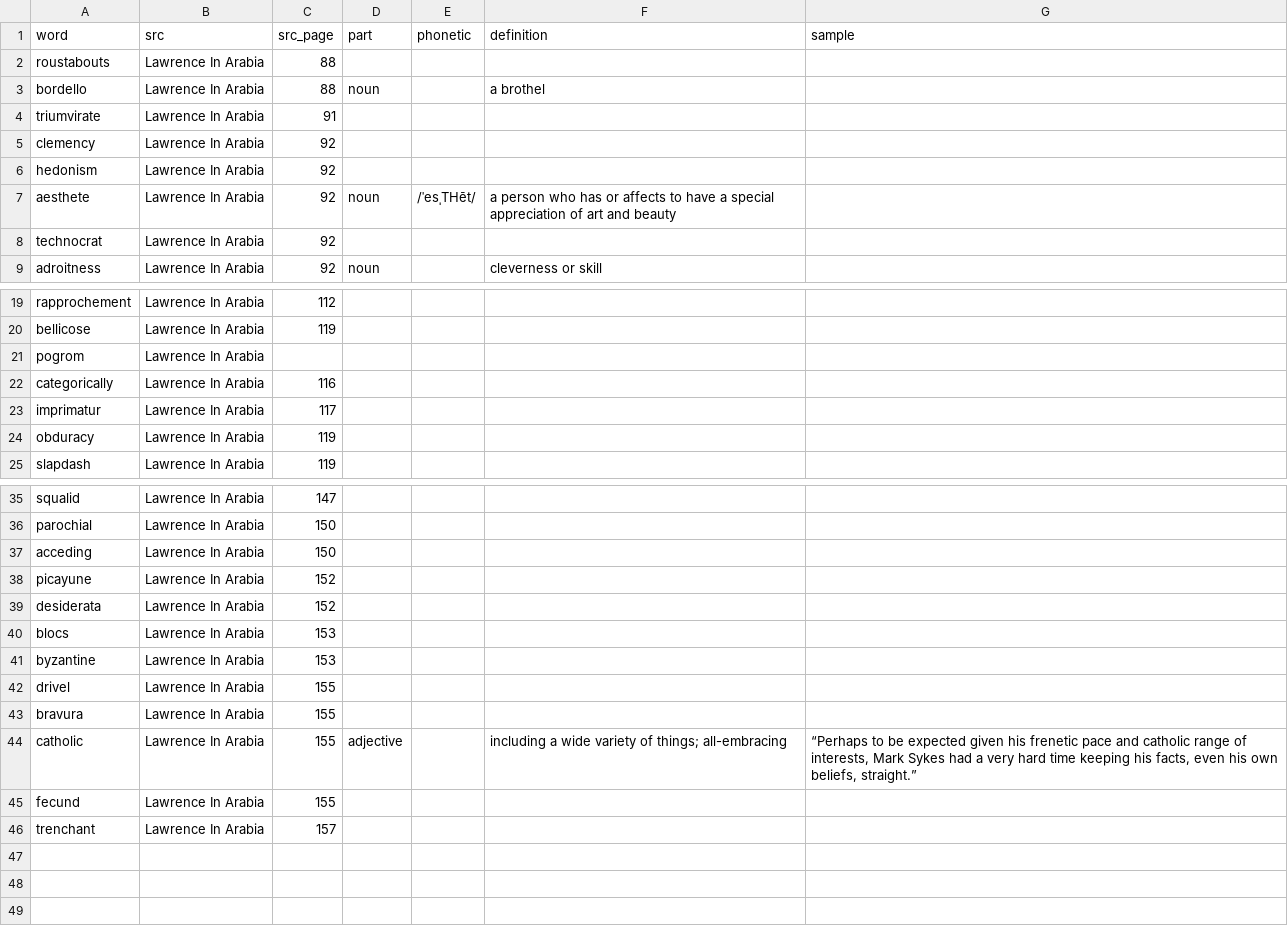
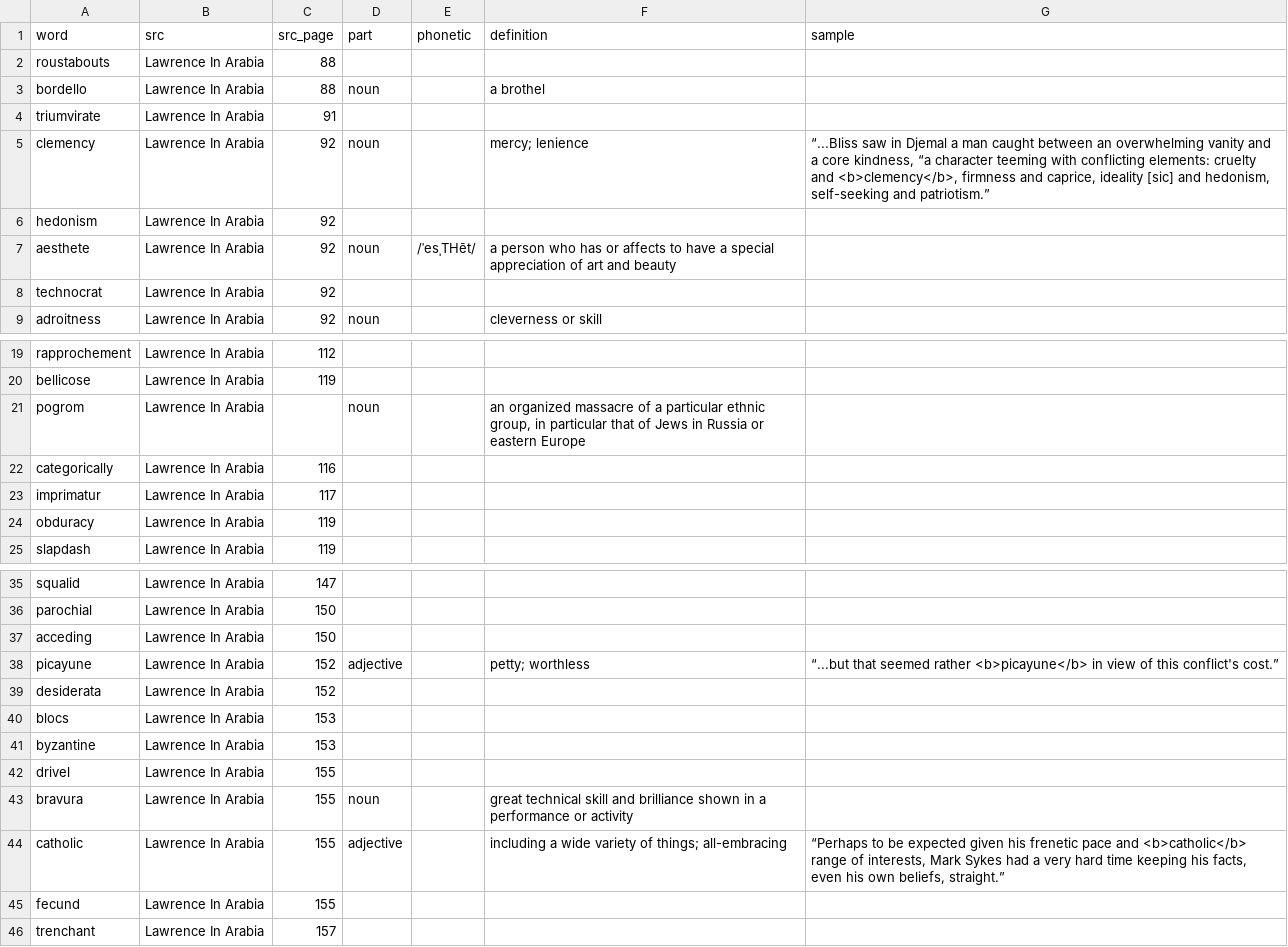
Before and after one commit to iffy/iffy.github.com, a CSV file: _data/words.csv, drawn as a sheet; only a part is shown, gaps mark what is left out.

```diff
--- a/_data/words.csv
+++ b/_data/words.csv
@@ -4,3 +4,3 @@ bordello,Lawrence In Arabia,88,noun,,a brothel,
 triumvirate,Lawrence In Arabia,91,,,,
-clemency,Lawrence In Arabia,92,,,,
+clemency,Lawrence In Arabia,92,noun,,mercy; lenience,"“...Bliss saw in Djemal a man caught between an overwhelming vanity and a core kindness, “a character teeming with conflicting elements: cruelty and <b>clemency</b>, firmness and caprice, ideality [sic] and hedonism, self-seeking and patriotism.”"
 hedonism,Lawrence In Arabia,92,,,,
@@ -20,3 +20,3 @@ rapprochement,Lawrence In Arabia,112,,,,
 bellicose,Lawrence In Arabia,119,,,,
-pogrom,Lawrence In Arabia,,,,,
+pogrom,Lawrence In Arabia,,noun,,"an organized massacre of a particular ethnic group, in particular that of Jews in Russia or eastern Europe",
 categorically,Lawrence In Arabia,116,,,,
@@ -37,3 +37,3 @@ parochial,Lawrence In Arabia,150,,,,
 acceding,Lawrence In Arabia,150,,,,
-picayune,Lawrence In Arabia,152,,,,
+picayune,Lawrence In Arabia,152,adjective,,petty; worthless,“...but that seemed rather <b>picayune</b> in view of this conflict's cost.”
 desiderata,Lawrence In Arabia,152,,,,
@@ -42,4 +42,4 @@ byzantine,Lawrence In Arabia,153,,,,
 drivel,Lawrence In Arabia,155,,,,
-bravura,Lawrence In Arabia,155,,,,
-catholic,Lawrence In Arabia,155,adjective,,including a wide variety of things; all-embracing,"“Perhaps to be expected given his frenetic pace and catholic range of interests, Mark Sykes had a very hard time keeping his facts, even his own beliefs, straight.”"
+bravura,Lawrence In Arabia,155,noun,,great technical skill and brilliance shown in a performance or activity,
+catholic,Lawrence In Arabia,155,adjective,,including a wide variety of things; all-embracing,"“Perhaps to be expected given his frenetic pace and <b>catholic</b> range of interests, Mark Sykes had a very hard time keeping his facts, even his own beliefs, straight.”"
 fecund,Lawrence In Arabia,155,,,,
```
Also changed, not shown: 1 other file.
